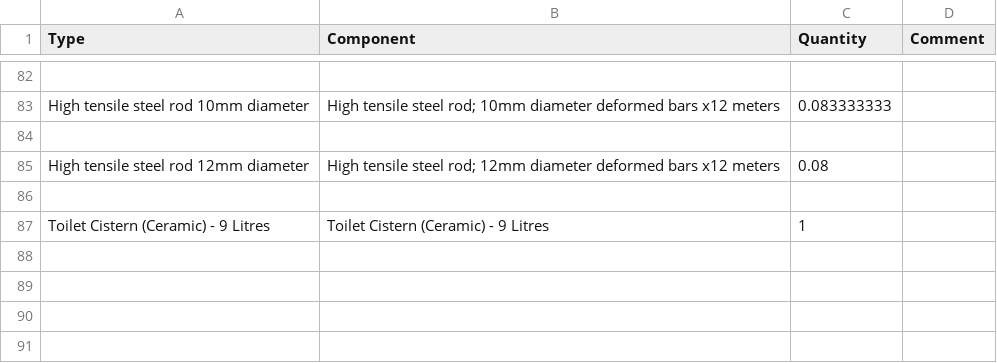
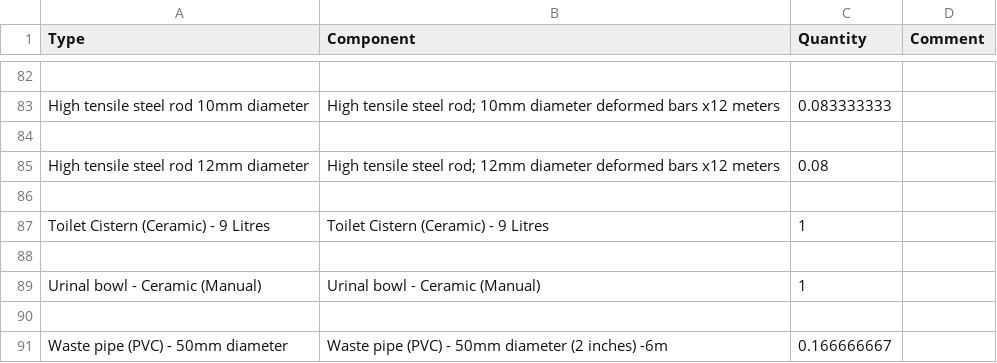
Before and after one commit to SwanaWJ/pyrevit-CostEstimates, a CSV file: tools.extension/PyCostEstimates.tab/Cost Update.panel/Multi csv.pushbutton/recipes.csv, drawn as a sheet; only a part is shown, gaps mark what is left out.

Commit message:
Updated BOQ script and CSV logic_pipes(under plumbing) added to BOQ

```diff
--- a/tools.extension/PyCostEstimates.tab/Cost Update.panel/Multi csv.pushbutton/recipes.csv
+++ b/tools.extension/PyCostEstimates.tab/Cost Update.panel/Multi csv.pushbutton/recipes.csv
@@ -87 +87,5 @@ High tensile steel rod 12mm diameter ,High tensile steel rod; 12mm diameter defo
 Toilet Cistern (Ceramic) - 9 Litres,Toilet Cistern (Ceramic) - 9 Litres,1,
+,,,
+Urinal bowl - Ceramic (Manual),Urinal bowl - Ceramic (Manual),1,
+,,,
+Waste pipe (PVC) - 50mm diameter,Waste pipe (PVC) - 50mm diameter (2 inches) -6m,0.166666667,
```
Also changed, not shown: 3 other files.
